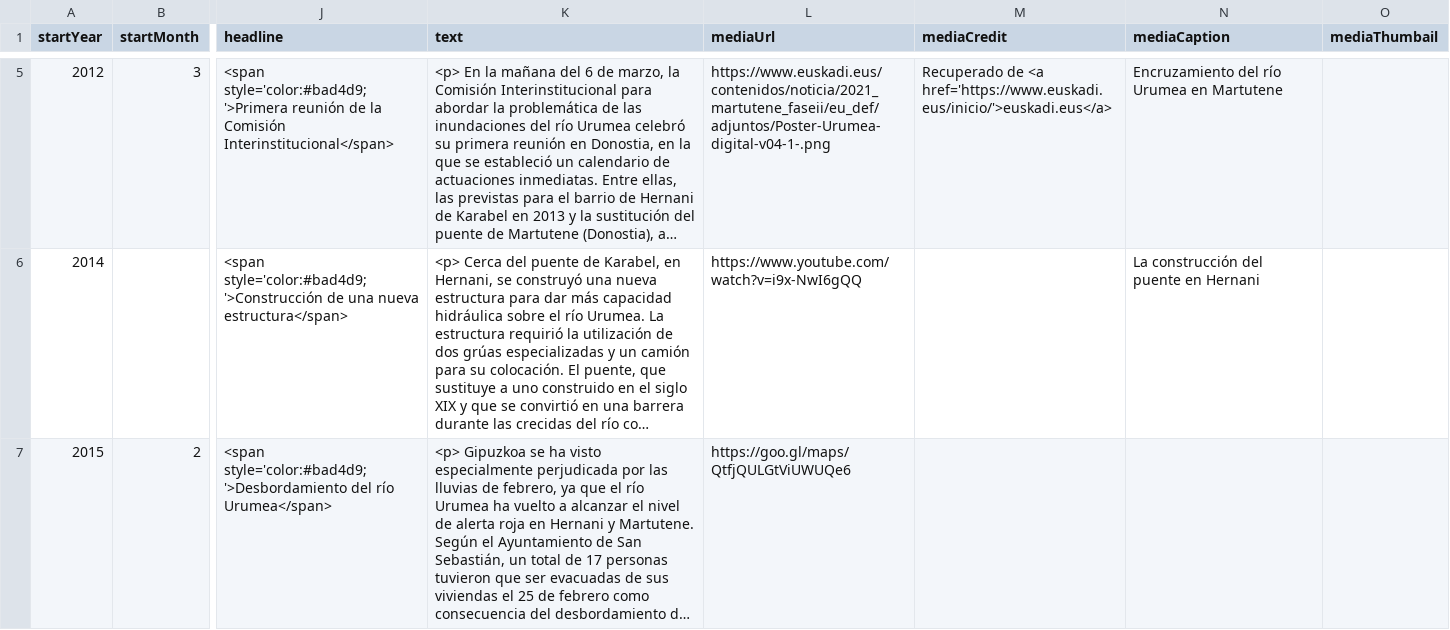
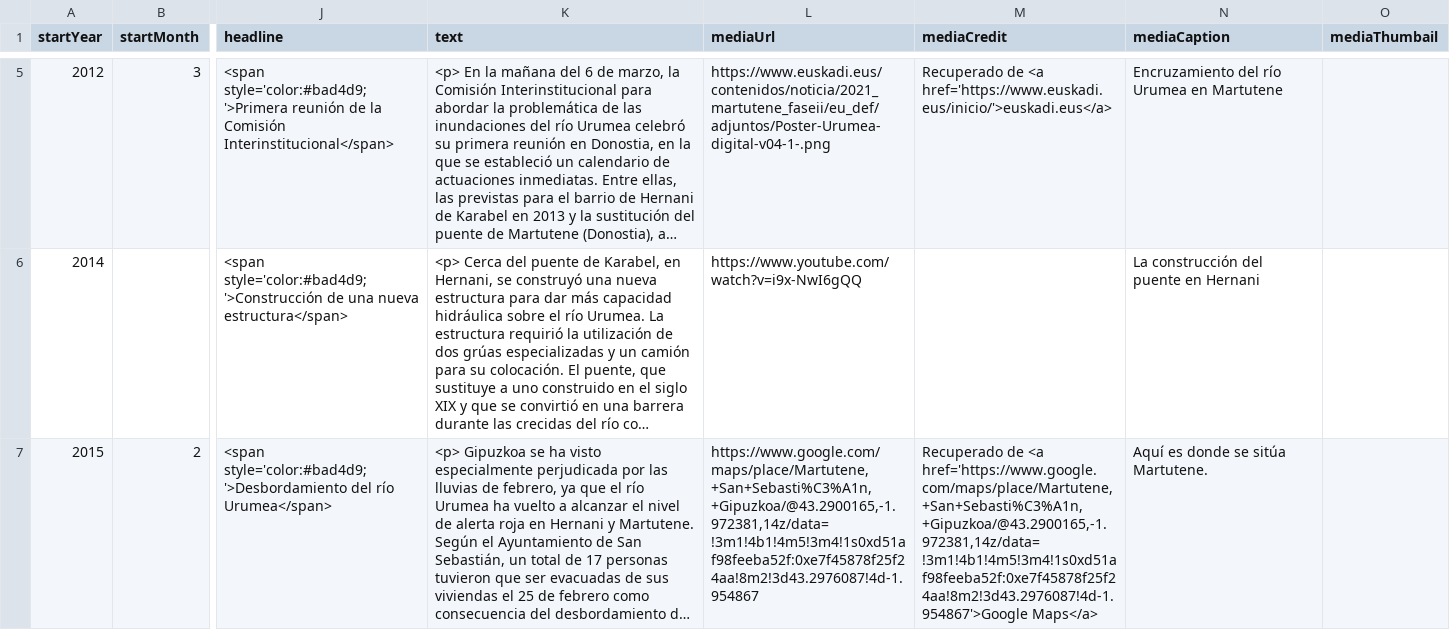
Before and after one commit to gaetan38/PWEB22-cronologia, a CSV file: docs/grupo4/timeline-data.csv, drawn as a sheet; only a part is shown, gaps mark what is left out; long unchanged cells end in …; the diff covers the shown part only; the diff names each change by its address in the sheet, - before the commit and + after, or states it on an @@ line.

Commit message:
Corregir mapa

```diff
--- a/docs/grupo4/timeline-data.csv
+++ b/docs/grupo4/timeline-data.csv
-L7 (mediaUrl): https://goo.gl/maps/QtfjQULGtViUWUQe6
+L7 (mediaUrl): https://www.google.com/maps/place/Martutene,+San+Sebasti%C3%A1n,+Gipuzkoa/@43.2900165,-1.972381,14z/data=!3m1!4b1!4m5!3m4!1s0xd51af98feeba52f:0xe7f45878f25f24aa!8m2!3d43.2976087!4d-1.954867
-M7 (mediaCredit): (empty)
+M7 (mediaCredit): Recuperado de <a href='https://www.google.com/maps/place/Martutene,+San+Sebasti%C3%A1n,+Gipuzkoa/@43.2900165,-1.972381,14z/data=!3m1!4b1!4m5!3m4!1s0xd51af98feeba52f:0xe7f45878f25f24aa!8m2!3d43.2976087!4d-1.954867'>Google Maps</a>
-N7 (mediaCaption): (empty)
+N7 (mediaCaption): Aquí es donde se sitúa Martutene.
```
Also changed, not shown: 2 edited cells elsewhere in this file.
